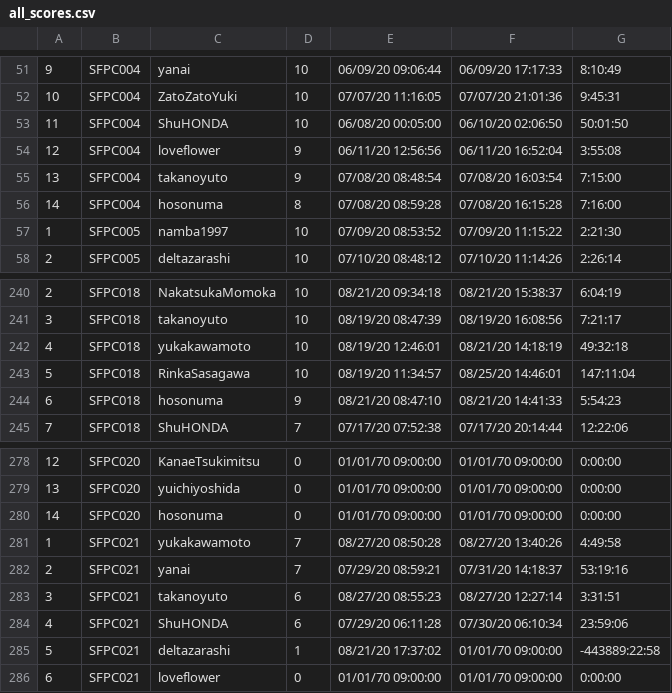
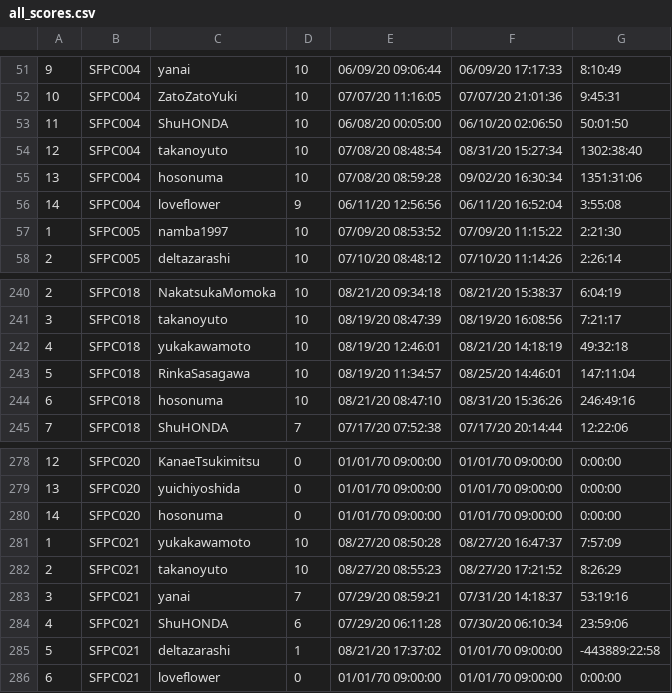
Before and after one commit to tamura2004/atcoder, a CSV file: all_scores.csv, drawn as a sheet; only a part is shown, gaps mark what is left out; the diff covers the shown part only.

```diff
--- a/all_scores.csv
+++ b/all_scores.csv
@@ -53,5 +53,5 @@
 11,SFPC004,ShuHONDA,10,06/08/20 00:05:00,06/10/20 02:06:50, 50:01:50
-12,SFPC004,loveflower,9,06/11/20 12:56:56,06/11/20 16:52:04,  3:55:08
-13,SFPC004,takanoyuto,9,07/08/20 08:48:54,07/08/20 16:03:54,  7:15:00
-14,SFPC004,hosonuma,8,07/08/20 08:59:28,07/08/20 16:15:28,  7:16:00
+12,SFPC004,takanoyuto,10,07/08/20 08:48:54,08/31/20 15:27:34,1302:38:40
+13,SFPC004,hosonuma,10,07/08/20 08:59:28,09/02/20 16:30:34,1351:31:06
+14,SFPC004,loveflower,9,06/11/20 12:56:56,06/11/20 16:52:04,  3:55:08
 1,SFPC005,namba1997,10,07/09/20 08:53:52,07/09/20 11:15:22,  2:21:30
@@ -243,3 +243,3 @@
 5,SFPC018,RinkaSasagawa,10,08/19/20 11:34:57,08/25/20 14:46:01,147:11:04
-6,SFPC018,hosonuma,9,08/21/20 08:47:10,08/21/20 14:41:33,  5:54:23
+6,SFPC018,hosonuma,10,08/21/20 08:47:10,08/31/20 15:36:26,246:49:16
 7,SFPC018,ShuHONDA,7,07/17/20 07:52:38,07/17/20 20:14:44, 12:22:06
@@ -280,5 +280,5 @@
 14,SFPC020,hosonuma,0,01/01/70 09:00:00,01/01/70 09:00:00,  0:00:00
-1,SFPC021,yukakawamoto,7,08/27/20 08:50:28,08/27/20 13:40:26,  4:49:58
-2,SFPC021,yanai,7,07/29/20 08:59:21,07/31/20 14:18:37, 53:19:16
-3,SFPC021,takanoyuto,6,08/27/20 08:55:23,08/27/20 12:27:14,  3:31:51
+1,SFPC021,yukakawamoto,10,08/27/20 08:50:28,08/27/20 16:47:37,  7:57:09
+2,SFPC021,takanoyuto,10,08/27/20 08:55:23,08/27/20 17:21:52,  8:26:29
+3,SFPC021,yanai,7,07/29/20 08:59:21,07/31/20 14:18:37, 53:19:16
 4,SFPC021,ShuHONDA,6,07/29/20 06:11:28,07/30/20 06:10:34, 23:59:06
```
Also changed, not shown: 3 added rows, 3 removed rows and 26 edited cells elsewhere in this file, src/sfpc/all_scores.csv, 42 other files.
